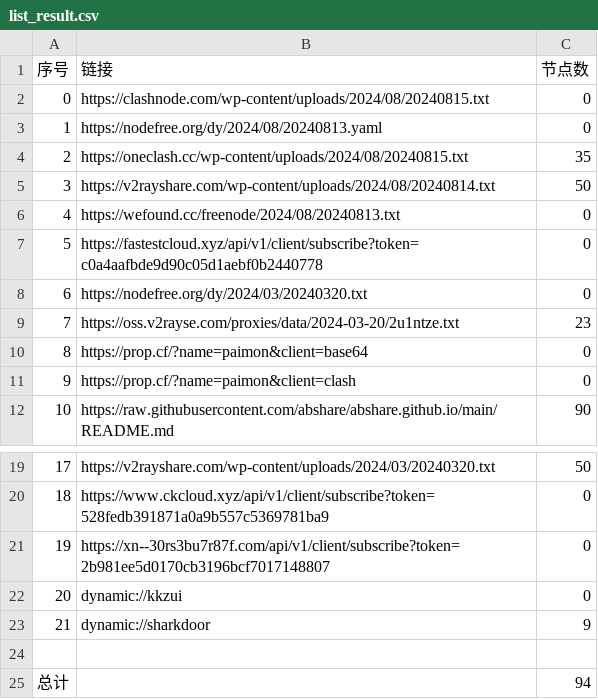
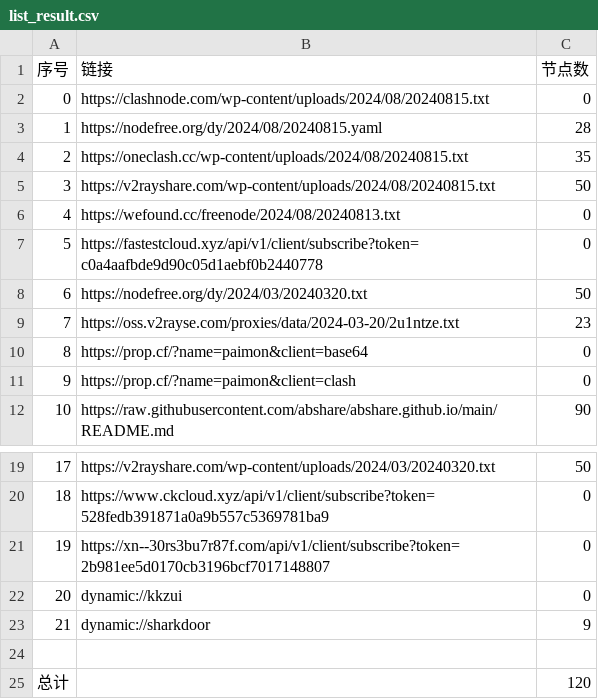
Before and after one commit to youkai0100/zijian-vpn-, a CSV file: list_result.csv, drawn as a sheet; only a part is shown, gaps mark what is left out.

```diff
--- a/list_result.csv
+++ b/list_result.csv
@@ -2,8 +2,8 @@
 0,https://clashnode.com/wp-content/uploads/2024/08/20240815.txt,0
-1,https://nodefree.org/dy/2024/08/20240813.yaml,0
+1,https://nodefree.org/dy/2024/08/20240815.yaml,28
 2,https://oneclash.cc/wp-content/uploads/2024/08/20240815.txt,35
-3,https://v2rayshare.com/wp-content/uploads/2024/08/20240814.txt,50
+3,https://v2rayshare.com/wp-content/uploads/2024/08/20240815.txt,50
 4,https://wefound.cc/freenode/2024/08/20240813.txt,0
 5,https://fastestcloud.xyz/api/v1/client/subscribe?token=c0a4aafbde9d90c05d1aebf0b2440778,0
-6,https://nodefree.org/dy/2024/03/20240320.txt,0
+6,https://nodefree.org/dy/2024/03/20240320.txt,50
 7,https://oss.v2rayse.com/proxies/data/2024-03-20/2u1ntze.txt,23
@@ -24,2 +24,2 @@
 
-总计,,94
+总计,,120
```
Also changed, not shown: 9 other files.
